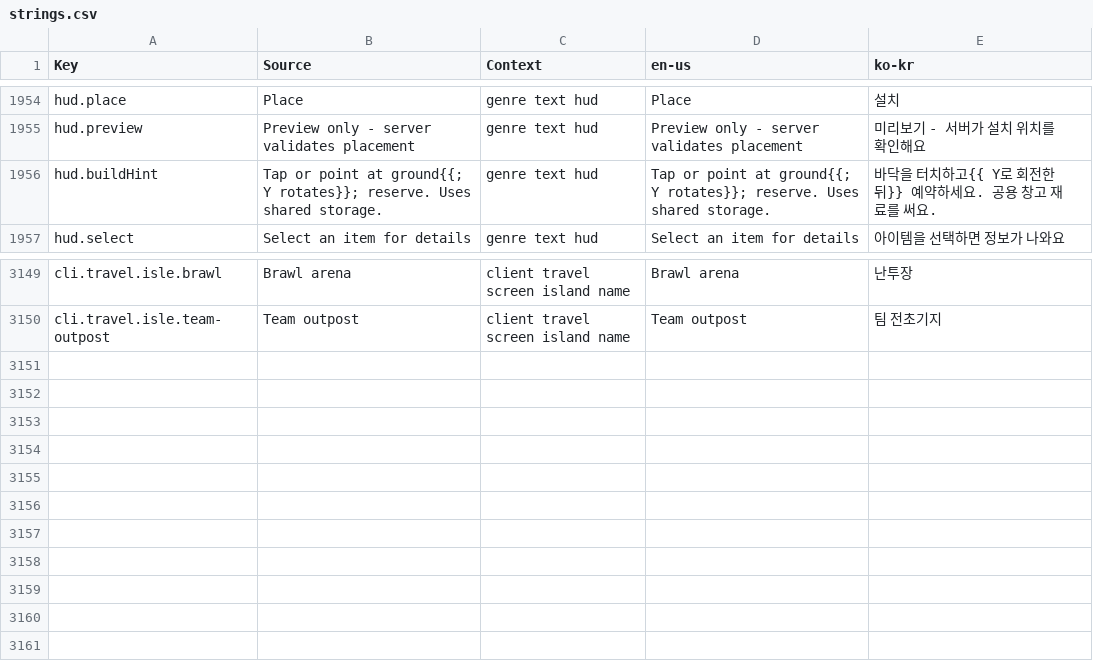
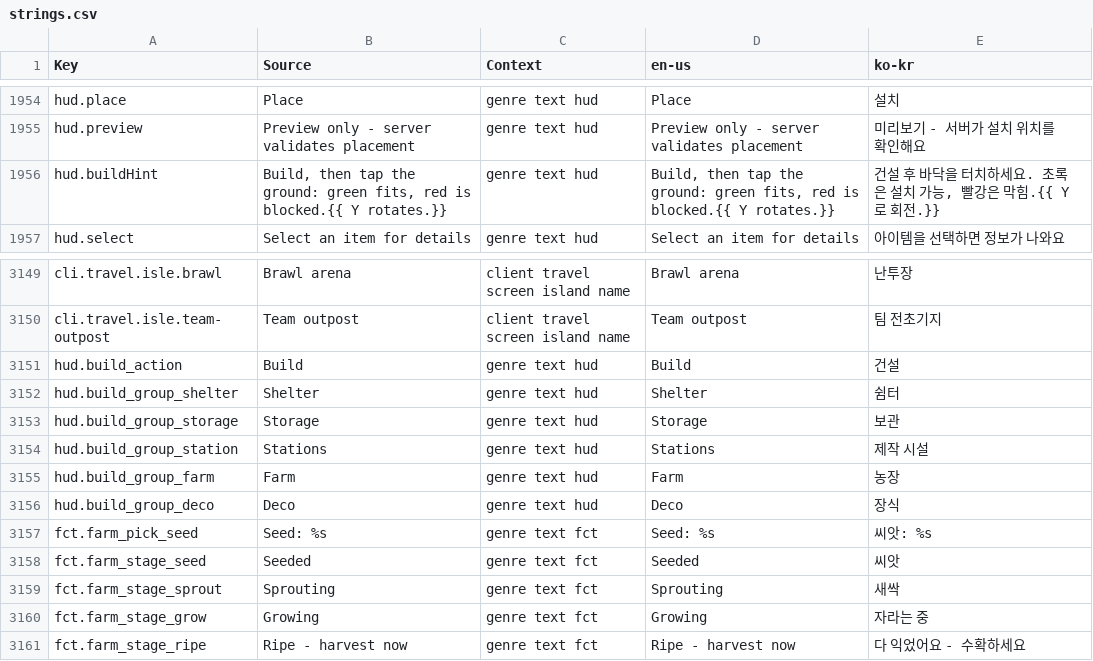
Before and after one commit to Indosaram/roblox_forge, a CSV file: games/robango-island/locale/strings.csv, drawn as a sheet; only a part is shown, gaps mark what is left out.

```diff
--- a/games/robango-island/locale/strings.csv
+++ b/games/robango-island/locale/strings.csv
@@ -1955,3 +1955,3 @@ hud.place,Place,genre text hud,Place,설치
 hud.preview,Preview only - server validates placement,genre text hud,Preview only - server validates placement,미리보기 - 서버가 설치 위치를 확인해요
-hud.buildHint,Tap or point at ground{{; Y rotates}}; reserve. Uses shared storage.,genre text hud,Tap or point at ground{{; Y rotates}}; reserve. Uses shared storage.,바닥을 터치하고{{ Y로 회전한 뒤}} 예약하세요. 공용 창고 재료를 써요.
+hud.buildHint,"Build, then tap the ground: green fits, red is blocked.{{ Y rotates.}}",genre text hud,"Build, then tap the ground: green fits, red is blocked.{{ Y rotates.}}","건설 후 바닥을 터치하세요. 초록은 설치 가능, 빨강은 막힘.{{ Y로 회전.}}"
 hud.select,Select an item for details,genre text hud,Select an item for details,아이템을 선택하면 정보가 나와요
@@ -3150 +3150,12 @@ cli.travel.isle.brawl,Brawl arena,client travel screen island name,Brawl arena,
 cli.travel.isle.team-outpost,Team outpost,client travel screen island name,Team outpost,팀 전초기지
+hud.build_action,Build,genre text hud,Build,건설
+hud.build_group_shelter,Shelter,genre text hud,Shelter,쉼터
+hud.build_group_storage,Storage,genre text hud,Storage,보관
+hud.build_group_station,Stations,genre text hud,Stations,제작 시설
+hud.build_group_farm,Farm,genre text hud,Farm,농장
+hud.build_group_deco,Deco,genre text hud,Deco,장식
+fct.farm_pick_seed,Seed: %s,genre text fct,Seed: %s,씨앗: %s
+fct.farm_stage_seed,Seeded,genre text fct,Seeded,씨앗
+fct.farm_stage_sprout,Sprouting,genre text fct,Sprouting,새싹
+fct.farm_stage_grow,Growing,genre text fct,Growing,자라는 중
+fct.farm_stage_ripe,Ripe - harvest now,genre text fct,Ripe - harvest now,다 익었어요 - 수확하세요
```
Also changed, not shown: games/robango-island/locale/provenance.csv, 9 other files.
